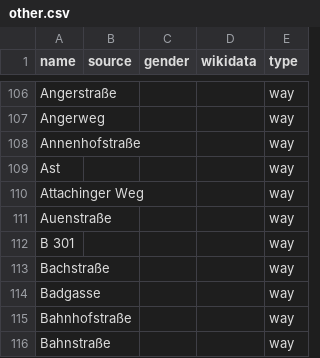
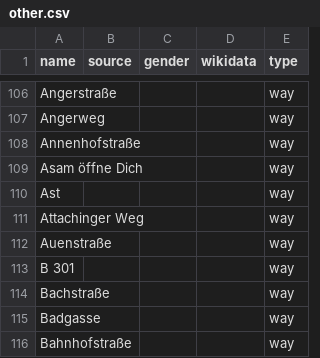
Before and after one commit to EqualStreetNames/equalstreetnames-freising, a CSV file: data/other.csv, drawn as a sheet; only a part is shown, gaps mark what is left out; the shorter side is filled out with more unchanged rows; the diff names each change by its address in the sheet, - before the commit and + after, or states it on an @@ line.

```diff
--- a/data/other.csv
+++ b/data/other.csv
+row 109: Asam öffne Dich |  |  |  | way
```
Also changed, not shown: 2 other files.
